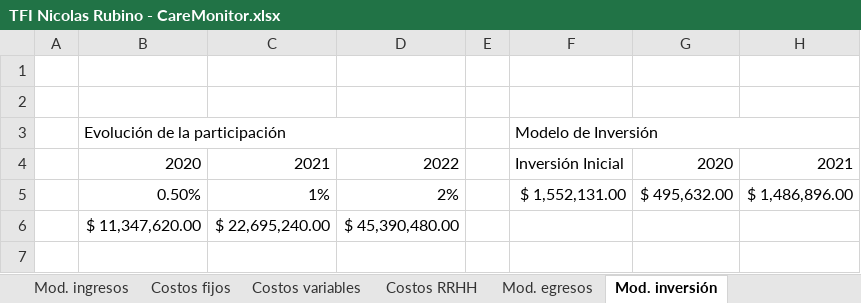
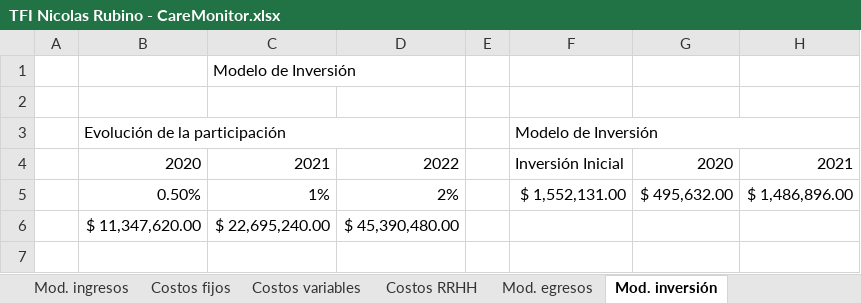
Before and after one commit to nicor1994/CareMonitor-NicolasRubino, an Excel workbook: SAP/TFI Nicolas Rubino - CareMonitor.xlsx, sheet Mod. inversión, drawn as a sheet; only a part is shown; values as stored, in another font and other column widths than the file's, no cell formats; charts and pictures not drawn; the diff names each change by its address in the sheet, - before the commit and + after, or states it on an @@ line.

```diff
--- a/SAP/TFI Nicolas Rubino - CareMonitor.xlsx (sheet Mod. inversión)
+++ b/SAP/TFI Nicolas Rubino - CareMonitor.xlsx (sheet Mod. inversión)
-C1: (empty)
+C1: Modelo de Inversión
```
Also changed, not shown: sheet Indice, cell formats, charts or pictures.
